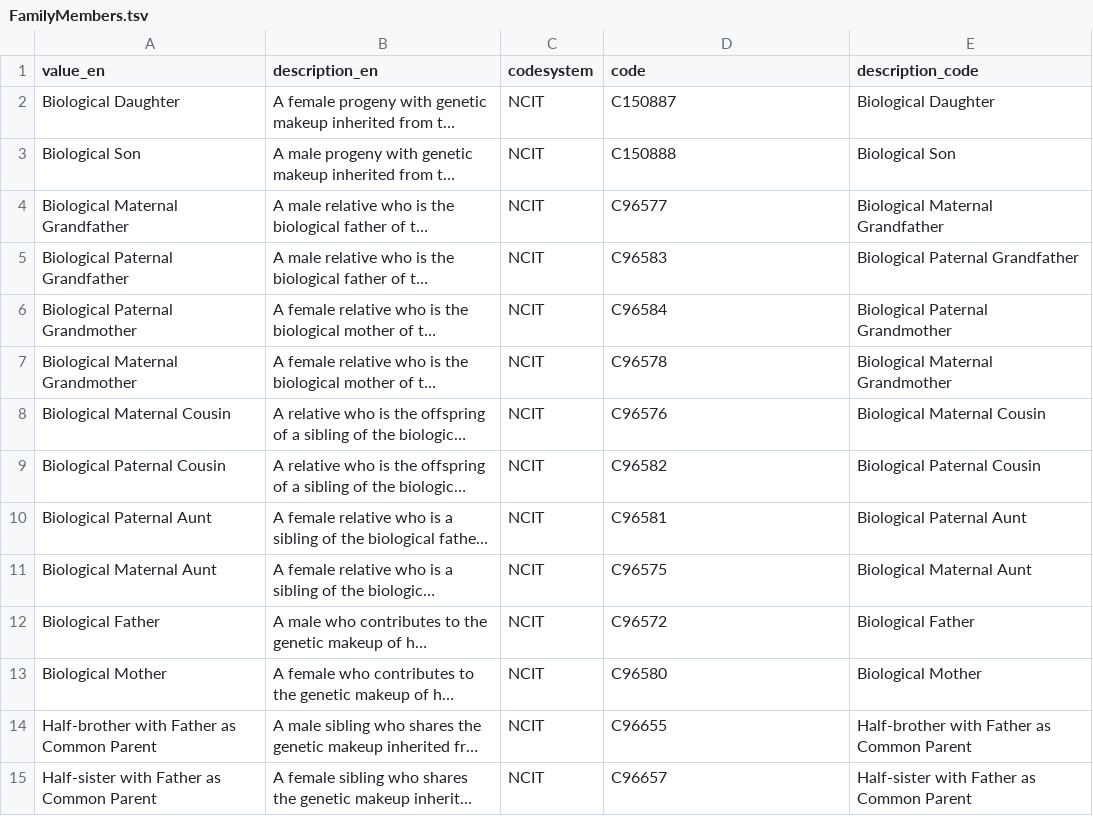
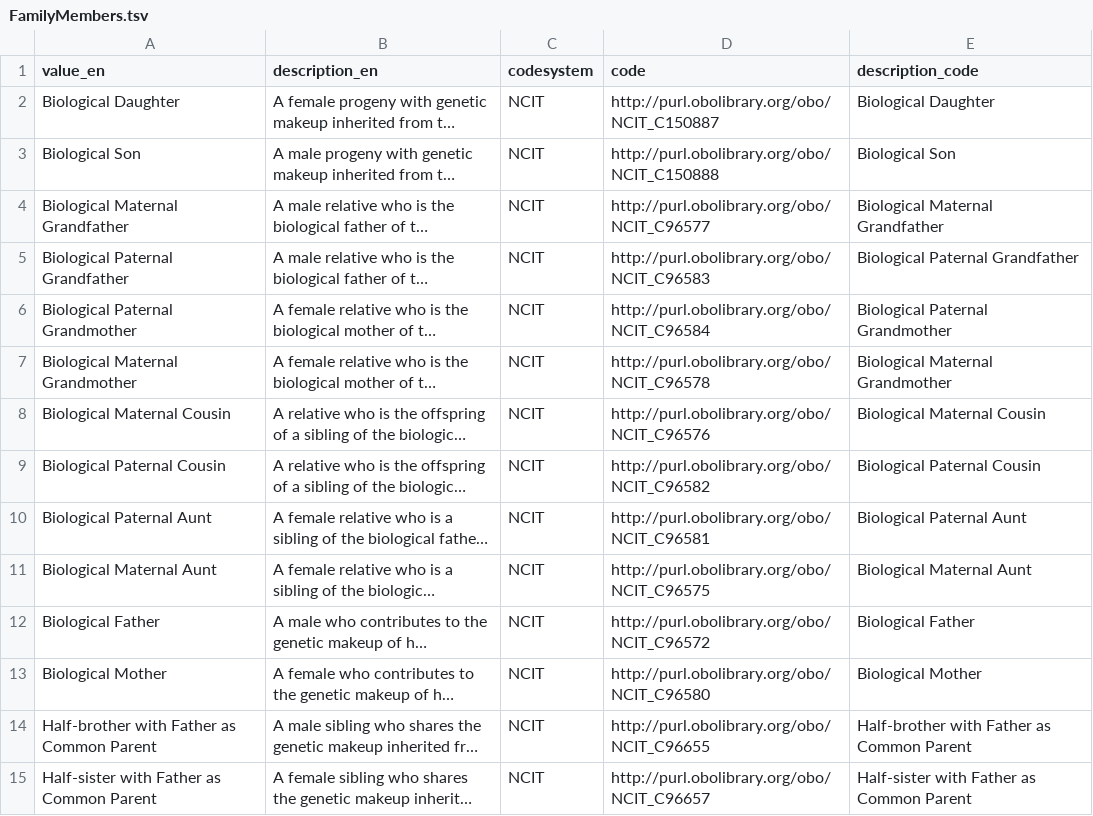
Before and after one commit to fairgenomes/fairgenomes-semantic-model, a TSV file: transformation-output/palga-codebook/FamilyMembers.tsv, drawn as a sheet; only a part is shown; long unchanged cells end in …; the diff covers the shown part only; the diff names each change by its address in the sheet, - before the commit and + after, or states it on an @@ line.

Commit message:
Updated output

```diff
--- a/transformation-output/palga-codebook/FamilyMembers.tsv
+++ b/transformation-output/palga-codebook/FamilyMembers.tsv
-D2 (code): C150887
+D2 (code): http://purl.obolibrary.org/obo/NCIT_C150887
-D3 (code): C150888
+D3 (code): http://purl.obolibrary.org/obo/NCIT_C150888
-D4 (code): C96577
+D4 (code): http://purl.obolibrary.org/obo/NCIT_C96577
-D5 (code): C96583
+D5 (code): http://purl.obolibrary.org/obo/NCIT_C96583
-D6 (code): C96584
+D6 (code): http://purl.obolibrary.org/obo/NCIT_C96584
-D7 (code): C96578
+D7 (code): http://purl.obolibrary.org/obo/NCIT_C96578
-D8 (code): C96576
+D8 (code): http://purl.obolibrary.org/obo/NCIT_C96576
-D9 (code): C96582
+D9 (code): http://purl.obolibrary.org/obo/NCIT_C96582
-D10 (code): C96581
+D10 (code): http://purl.obolibrary.org/obo/NCIT_C96581
-D11 (code): C96575
+D11 (code): http://purl.obolibrary.org/obo/NCIT_C96575
-D12 (code): C96572
+D12 (code): http://purl.obolibrary.org/obo/NCIT_C96572
-D13 (code): C96580
+D13 (code): http://purl.obolibrary.org/obo/NCIT_C96580
-D14 (code): C96655
+D14 (code): http://purl.obolibrary.org/obo/NCIT_C96655
-D15 (code): C96657
+D15 (code): http://purl.obolibrary.org/obo/NCIT_C96657
```
Also changed, not shown: 43 edited cells elsewhere in this file, transformation-output/palga-codebook/InclusionCriteria.tsv, transformation-output/palga-codebook/MaterialTypes.tsv, 24 other files.
